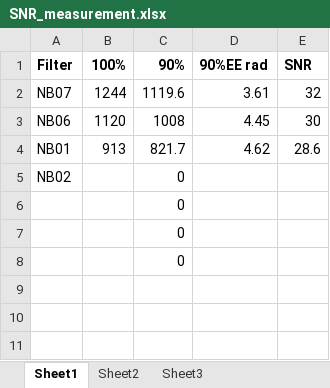
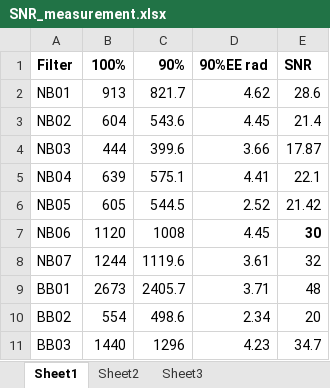
Before and after one commit to janmejoysarkar/stellar_observation_simulator, an Excel workbook: reports/SNR_measurement.xlsx, sheet Sheet1, drawn as a sheet; values as stored, in another font and other column widths than the file's, no borders; removed rows and columns are numbered as before the commit, all else as after; the diff names each change by its address in the sheet, - before the commit and + after, or states it on an @@ line.

```diff
--- a/reports/SNR_measurement.xlsx (sheet Sheet1)
+++ b/reports/SNR_measurement.xlsx (sheet Sheet1)
@@ row 4 moved to row 2: NB01 @@
+row 3: NB02 | 604 | 543.6 | 4.45 | 21.4
+row 4: NB03 | 444 | 399.6 | 3.66 | 17.87
+row 5: NB04 | 639 | 575.1 | 4.41 | 22.1
+row 6: NB05 | 605 | 544.5 | 2.52 | 21.42
@@ row 3 moved to row 7: NB06 @@
-row 5: NB02 |  | 0
-row 6:  |  | 0
-row 7:  |  | 0
-row 8:  |  | 0
+row 9: BB01 | 2673 | 2405.7 | 3.71 | 48
+row 10: BB02 | 554 | 498.6 | 2.34 | 20
+row 11: BB03 | 1440 | 1296 | 4.23 | 34.7
```
Also changed, not shown: formulas that keep their value, 3 other files.
